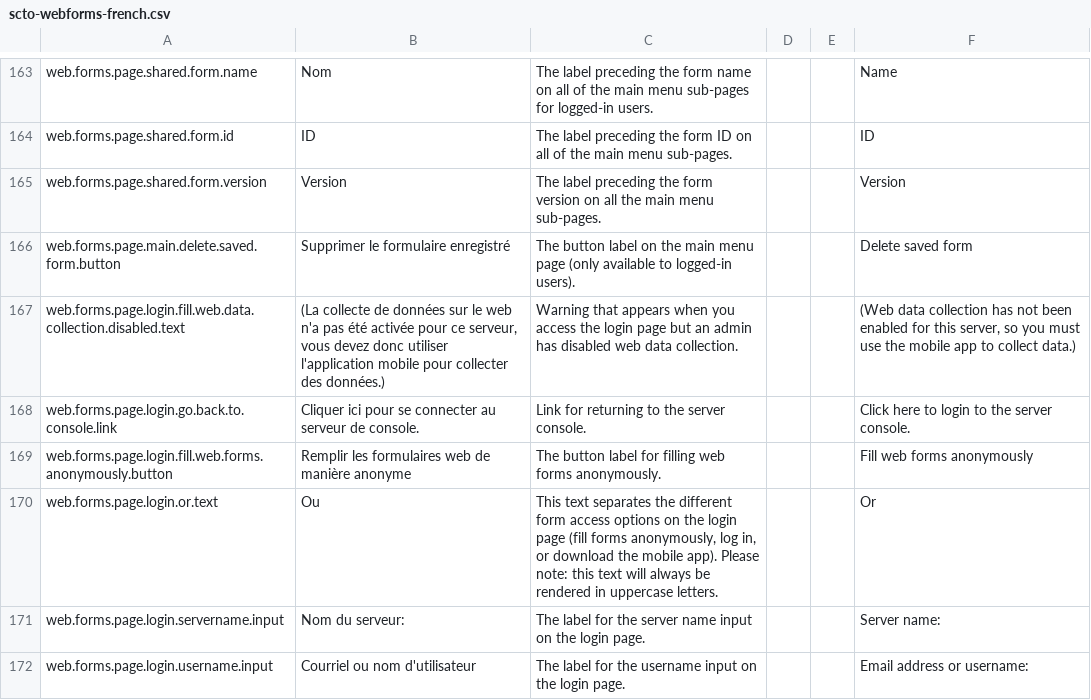
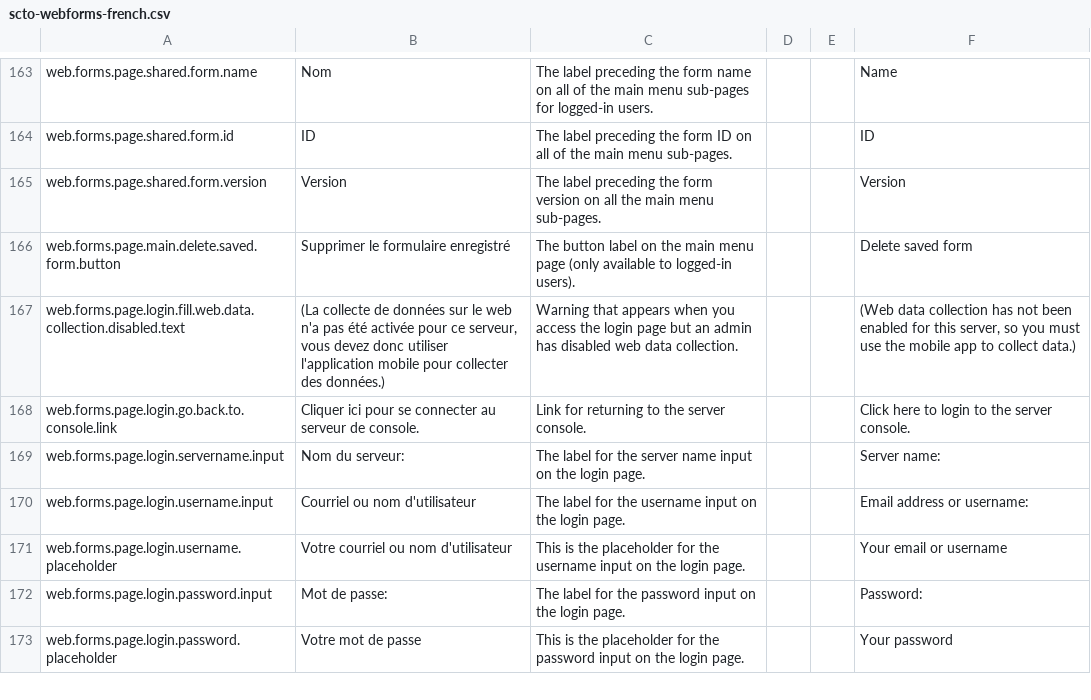
Before and after one commit to surveycto/translation-tables, a CSV file: webforms/scto-webforms-french.csv, drawn as a sheet; only a part is shown, gaps mark what is left out; the shorter side is filled out with more unchanged rows; the diff names each change by its address in the sheet, - before the commit and + after, or states it on an @@ line.

```diff
--- a/webforms/scto-webforms-french.csv
+++ b/webforms/scto-webforms-french.csv
-row 169: web.forms.page.login.fill.web.forms.anonymously.button | Remplir les formulaires web de manière anonyme | The button label for filling web forms anonymously. |  |  | Fill web forms anonymously
-row 170: web.forms.page.login.or.text | Ou | This text separates the different form access options on the login page (fill forms anonymously, log in, or download the mobile app). Please note: this text will always be rendered in uppercase letters. |  |  | Or
```
Also changed, not shown: webforms/scto-webforms-hindi.csv, webforms/scto-webforms-spanish.csv.
